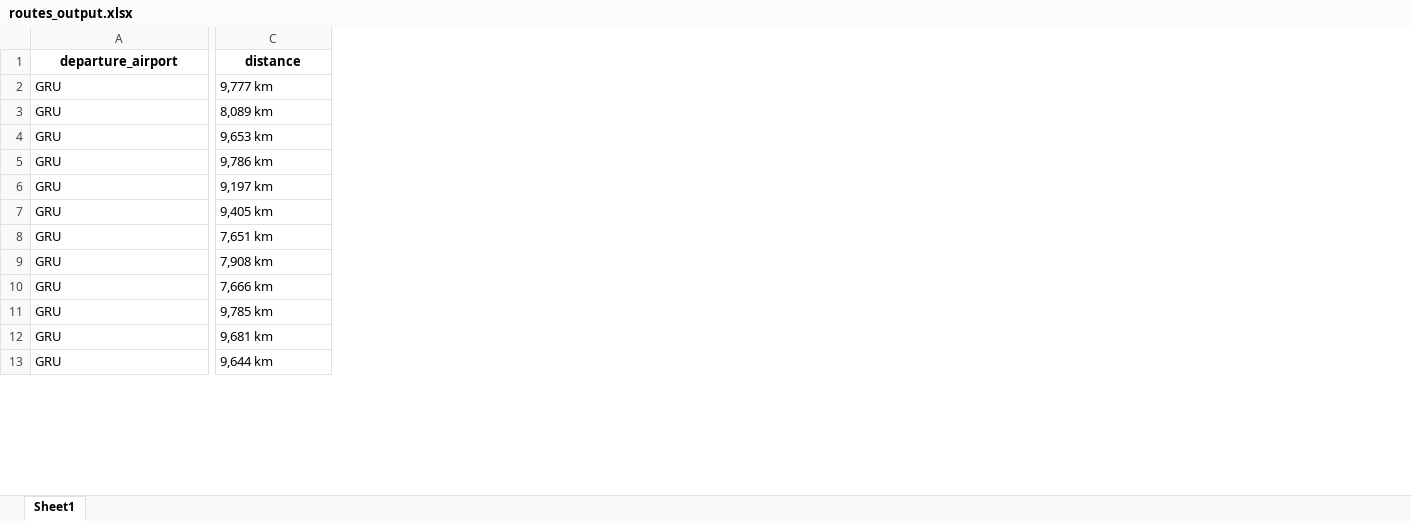
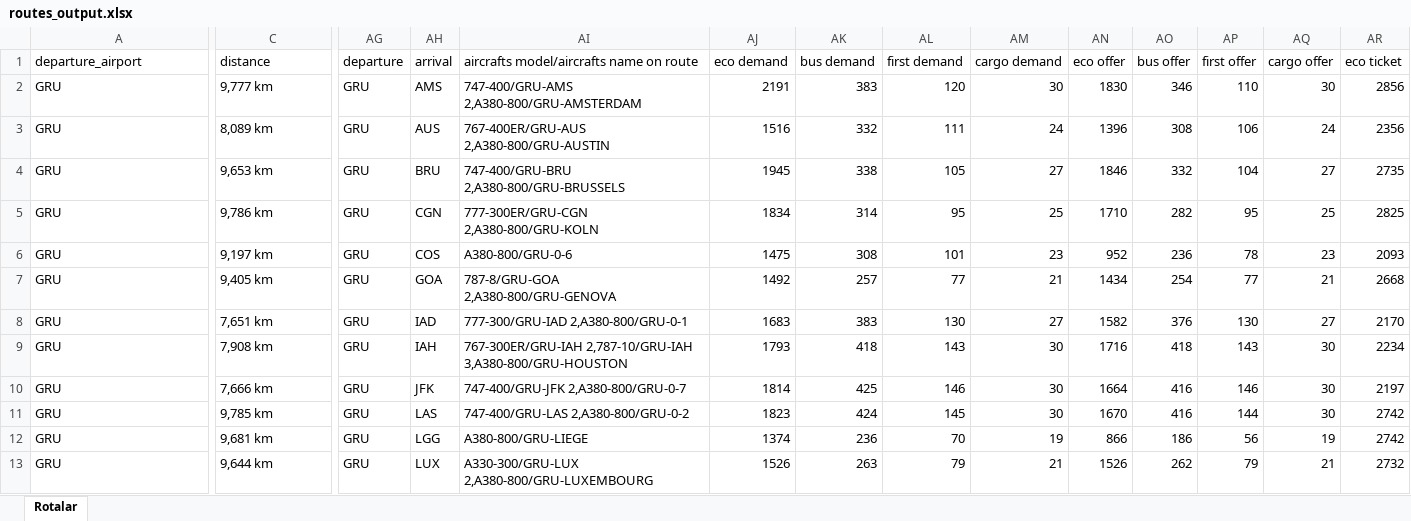
Before and after one commit to mzlmtn/airlines-manager-app, an Excel workbook: routes_output.xlsx, sheet Rotalar, drawn as a sheet; only a part is shown, gaps mark what is left out; values as stored, in another font and other column widths than the file's, no borders; the diff covers the shown part only; the diff names each change by its address in the sheet, - before the commit and + after, or states it on an @@ line.

Commit message:
AM Pro: Rotalar Siteden Güncellendi

```diff
--- a/routes_output.xlsx (sheet Rotalar)
+++ b/routes_output.xlsx (sheet Rotalar)
-sheet tab: Sheet1
+sheet tab: Rotalar
+column AG (departure), rows 2-13: all GRU
+column AH (arrival), rows 2-13: AMS | AUS | BRU | CGN | COS | GOA | IAD | IAH | JFK | LAS | LGG | LUX
+column AI, rows 1-13: aircrafts model/aircrafts name on route | 747-400/GRU-AMS 2,A380-800/GRU-AMSTERDAM | 767-400ER/GRU-AUS 2,A380-800/GRU-AUSTIN | 747-400/GRU-BRU 2,A380-800/GRU-BRUSSELS | 777-300ER/GRU-CGN 2,A380-800/GRU-KOLN | A380-800/GRU-0-6 | 787-8/GRU-GOA 2,A380-800/GRU-GENOVA | 777-300/GRU-IAD 2,A380-800/GRU-0-1 | 767-300ER/GRU-IAH 2,787-10/GRU-IAH 3,A380-800/GRU-HOUSTON | 747-400/GRU-JFK 2,A380-800/GRU-0-7 | 747-400/GRU-LAS 2,A380-800/GRU-0-2 | A380-800/GRU-LIEGE | A330-300/GRU-LUX 2,A380-800/GRU-LUXEMBOURG
+column AJ (eco demand), rows 2-13: 2191 | 1516 | 1945 | 1834 | 1475 | 1492 | 1683 | 1793 | 1814 | 1823 | 1374 | 1526
+column AK (bus demand), rows 2-13: 383 | 332 | 338 | 314 | 308 | 257 | 383 | 418 | 425 | 424 | 236 | 263
+column AL (first demand), rows 2-13: 120 | 111 | 105 | 95 | 101 | 77 | 130 | 143 | 146 | 145 | 70 | 79
+column AM (cargo demand), rows 2-13: 30 | 24 | 27 | 25 | 23 | 21 | 27 | 30 | 30 | 30 | 19 | 21
+column AN (eco offer), rows 2-13: 1830 | 1396 | 1846 | 1710 | 952 | 1434 | 1582 | 1716 | 1664 | 1670 | 866 | 1526
+column AO (bus offer), rows 2-13: 346 | 308 | 332 | 282 | 236 | 254 | 376 | 418 | 416 | 416 | 186 | 262
+column AP (first offer), rows 2-13: 110 | 106 | 104 | 95 | 78 | 77 | 130 | 143 | 146 | 144 | 56 | 79
+column AQ (cargo offer), rows 2-13: 30 | 24 | 27 | 25 | 23 | 21 | 27 | 30 | 30 | 30 | 19 | 21
+column AR (eco ticket), rows 2-13: 2856 | 2356 | 2735 | 2825 | 2093 | 2668 | 2170 | 2234 | 2197 | 2742 | 2742 | 2732
@@ A1:C1 bold: on → off, alignment: center → left @@
```
Also changed, not shown: 3 added columns and cell formats elsewhere in this sheet.
